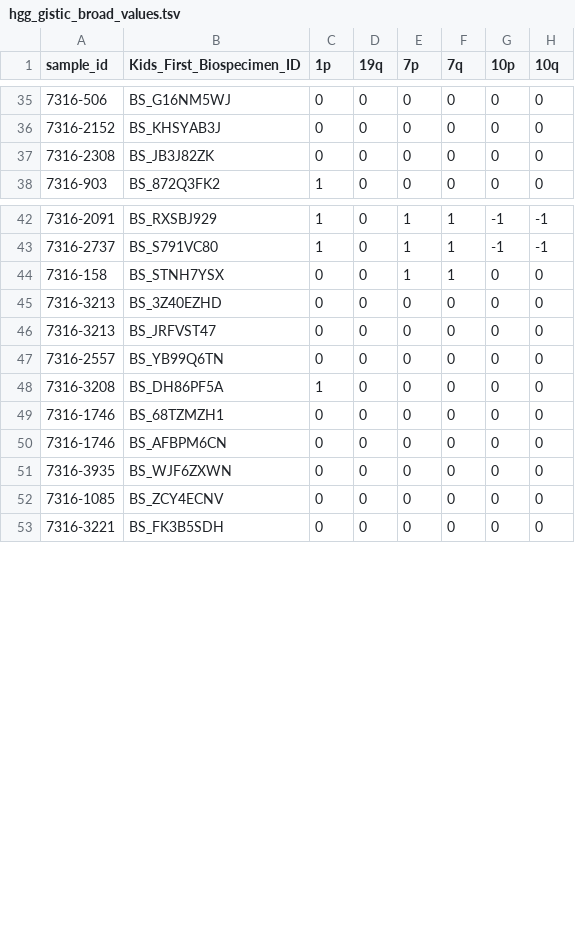
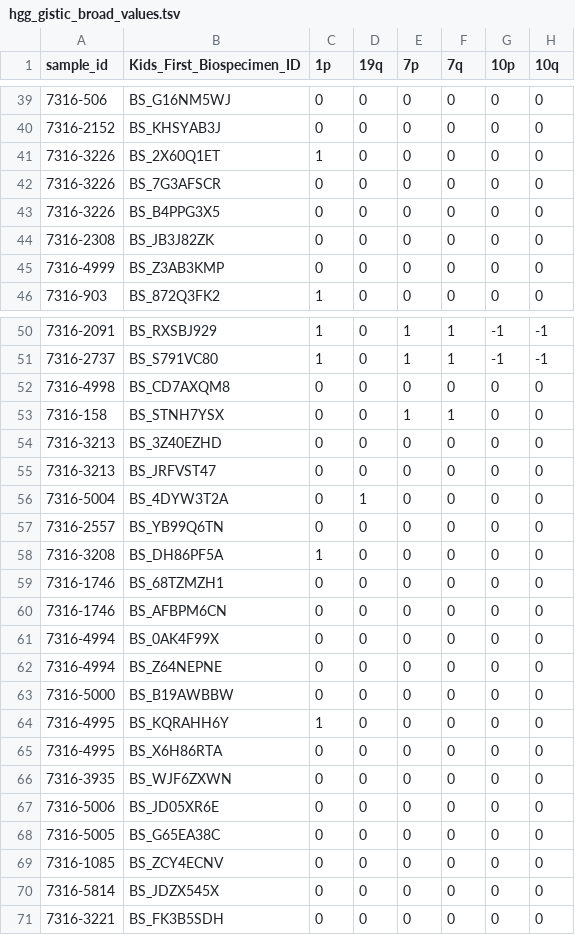
Before and after one commit to sangeetashukla/OpenPedCan-analysis, a TSV file: analyses/molecular-subtyping-HGG/hgg-subset/hgg_gistic_broad_values.tsv, drawn as a sheet; only a part is shown, gaps mark what is left out; the diff covers the shown part only; the diff names each change by its address in the sheet, - before the commit and + after, or states it on an @@ line.

```diff
--- a/analyses/molecular-subtyping-HGG/hgg-subset/hgg_gistic_broad_values.tsv
+++ b/analyses/molecular-subtyping-HGG/hgg-subset/hgg_gistic_broad_values.tsv
+row 41: 7316-3226 | BS_2X60Q1ET | 1 | 0 | 0 | 0 | 0 | 0
+row 42: 7316-3226 | BS_7G3AFSCR | 0 | 0 | 0 | 0 | 0 | 0
+row 43: 7316-3226 | BS_B4PPG3X5 | 0 | 0 | 0 | 0 | 0 | 0
+row 45: 7316-4999 | BS_Z3AB3KMP | 0 | 0 | 0 | 0 | 0 | 0
+row 52: 7316-4998 | BS_CD7AXQM8 | 0 | 0 | 0 | 0 | 0 | 0
+row 56: 7316-5004 | BS_4DYW3T2A | 0 | 1 | 0 | 0 | 0 | 0
+row 61: 7316-4994 | BS_0AK4F99X | 0 | 0 | 0 | 0 | 0 | 0
+row 62: 7316-4994 | BS_Z64NEPNE | 0 | 0 | 0 | 0 | 0 | 0
+row 63: 7316-5000 | BS_B19AWBBW | 0 | 0 | 0 | 0 | 0 | 0
+row 64: 7316-4995 | BS_KQRAHH6Y | 1 | 0 | 0 | 0 | 0 | 0
+row 65: 7316-4995 | BS_X6H86RTA | 0 | 0 | 0 | 0 | 0 | 0
+row 67: 7316-5006 | BS_JD05XR6E | 0 | 0 | 0 | 0 | 0 | 0
+row 68: 7316-5005 | BS_G65EA38C | 0 | 0 | 0 | 0 | 0 | 0
+row 70: 7316-5814 | BS_JDZX545X | 0 | 0 | 0 | 0 | 0 | 0
```
Also changed, not shown: 10 added rows and 7 edited cells elsewhere in this file, analyses/molecular-subtyping-HGG/results/HGG_cleaned_expression.tsv, analyses/molecular-subtyping-HGG/results/HGG_cleaned_fusion.tsv, 23 other files.
